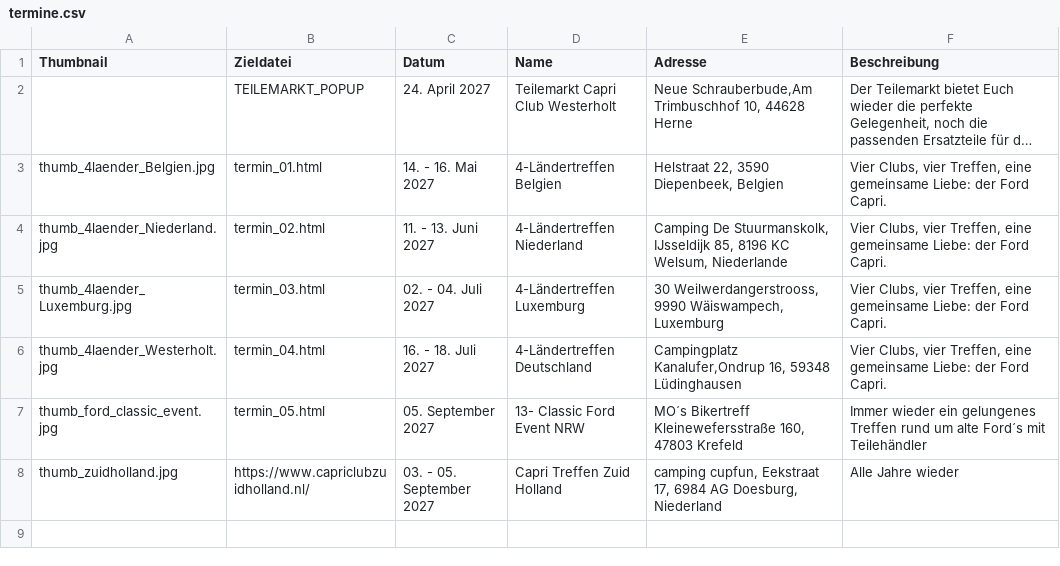
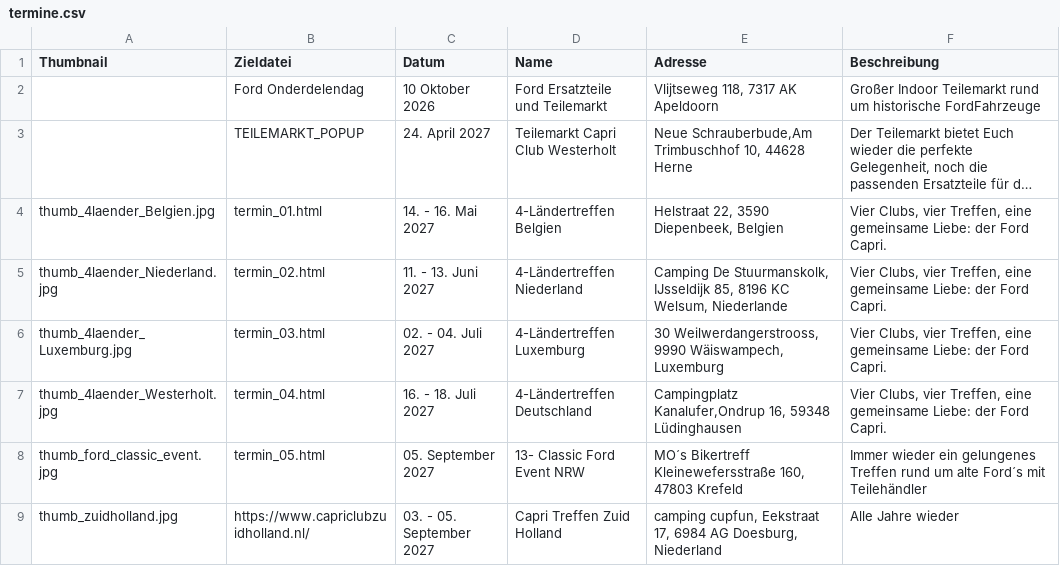
Before and after one commit to werksturbo/capri-club-westerholt, a CSV file: data/termine/termine.csv, drawn as a sheet; long unchanged cells end in …; the diff names each change by its address in the sheet, - before the commit and + after, or states it on an @@ line.

Commit message:
Update termine.csv

```diff
--- a/data/termine/termine.csv
+++ b/data/termine/termine.csv
+row 2:  | Ford Onderdelendag | 10 Oktober 2026 | Ford Ersatzteile und Teilemarkt | Vlijtseweg 118, 7317 AK Apeldoorn | Großer Indoor Teilemarkt rund um historische FordFahrzeuge
```
